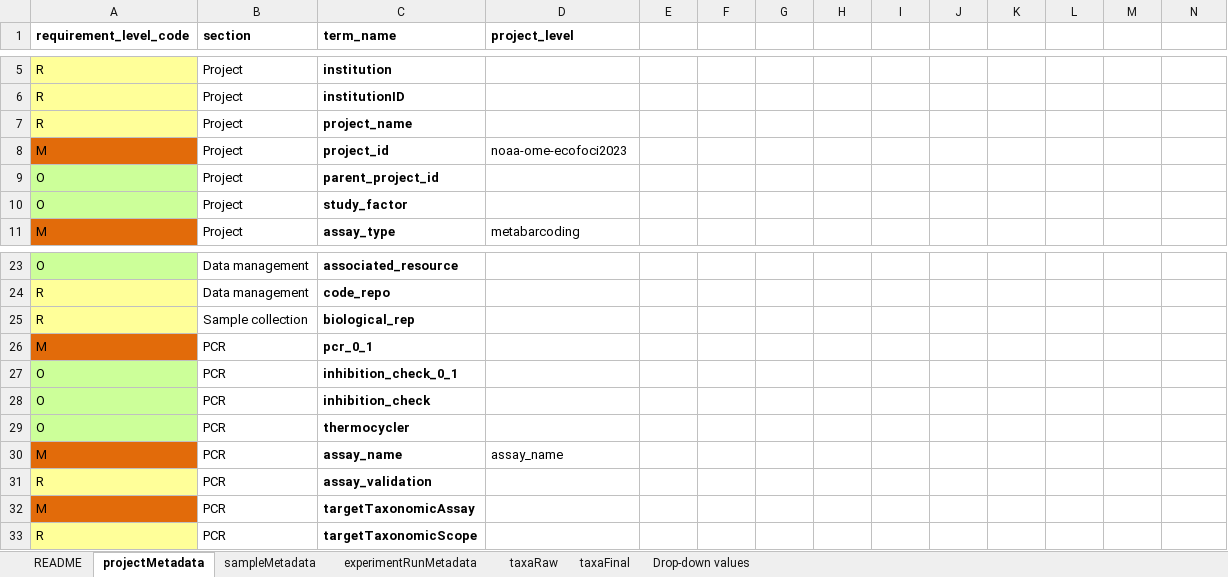
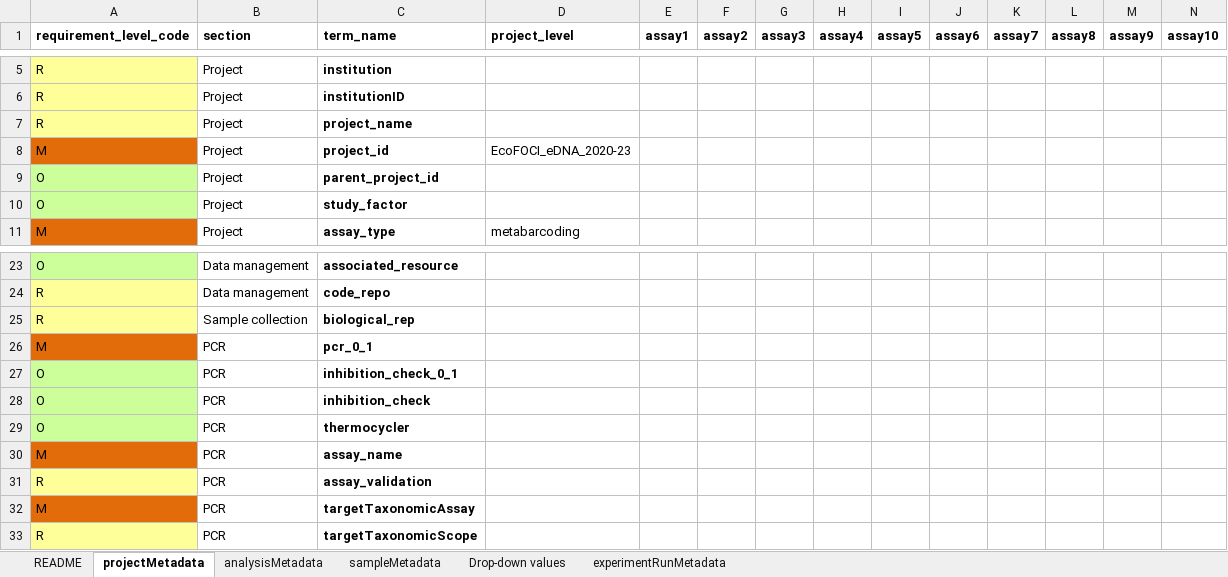
Before and after one commit to NOAA-PMEL/FAIRe-Mapping, an Excel workbook: faire_template.xlsx, sheet projectMetadata, drawn as a sheet; only a part is shown, gaps mark what is left out; values as stored, in another font and other column widths than the file's, no borders; the diff covers the shown part only; the diff names each change by its address in the sheet, - before the commit and + after, or states it on an @@ line.

Commit message:
update for AnalysisMetadata

```diff
--- a/faire_template.xlsx (sheet projectMetadata)
+++ b/faire_template.xlsx (sheet projectMetadata)
-sheet tab: taxaFinal
+sheet tab: analysisMetadata
-sheet tab: taxaRaw
@@ sheet tab order changed: README | projectMetadata | analysisMetadata | sampleMetadata | Drop-down values | experimentRunMetadata @@
-E1: (empty)
+E1: assay1
-F1: (empty)
+F1: assay2
-G1: (empty)
+G1: assay3
-H1: (empty)
+H1: assay4
-I1: (empty)
+I1: assay5
-J1: (empty)
+J1: assay6
-K1: (empty)
+K1: assay7
-L1: (empty)
+L1: assay8
-M1: (empty)
+M1: assay9
-N1: (empty)
+N1: assay10
-D8 (project_level): noaa-ome-ecofoci2023
+D8 (project_level): EcoFOCI_eDNA_2020-23
-D30 (project_level): assay_name
+D30 (project_level): (empty)
```
Also changed, not shown: 3 added rows, 33 removed rows and 2 edited cells elsewhere in this sheet, sheet analysisMetadata, sheet sampleMetadata, sheet README, sheet Drop-down values, sheet experimentRunMetadata, 8 other files.
